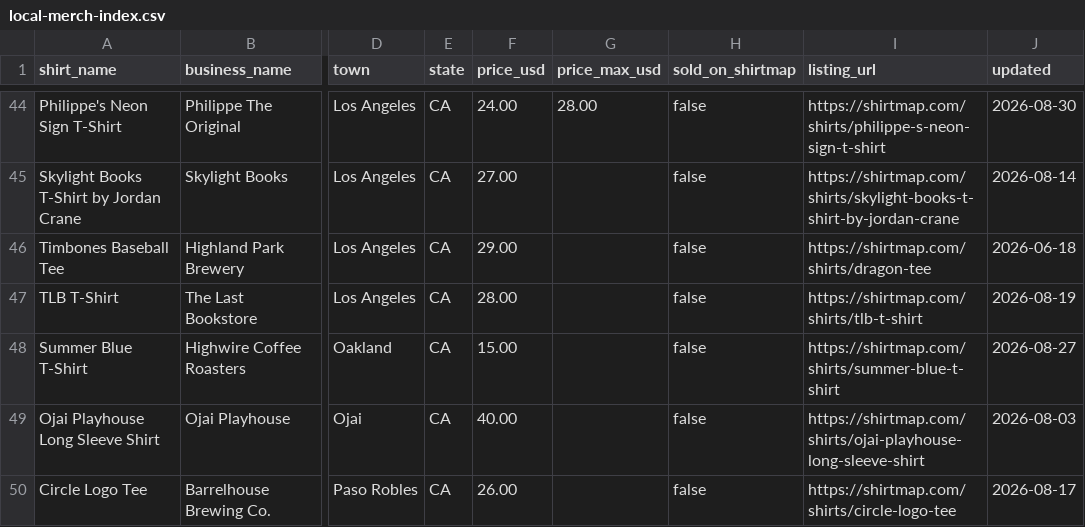
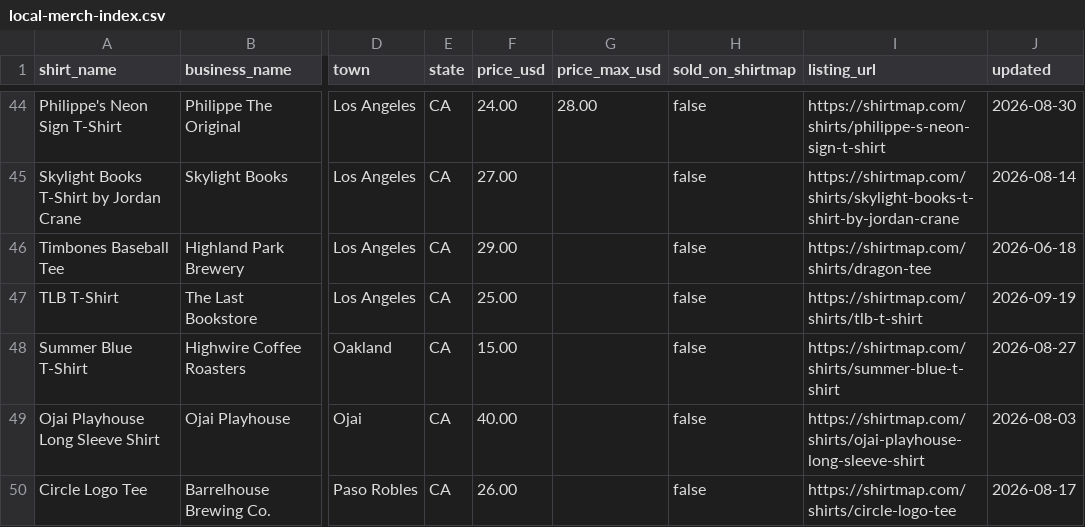
Before and after one commit to ShirtMapDev/local-merch-index, a CSV file: local-merch-index.csv, drawn as a sheet; only a part is shown, gaps mark what is left out; the diff names each change by its address in the sheet, - before the commit and + after, or states it on an @@ line.

```diff
--- a/local-merch-index.csv
+++ b/local-merch-index.csv
-F47 (price_usd): 28.00
+F47 (price_usd): 25.00
-J47 (updated): 2026-08-19
+J47 (updated): 2026-09-19
```
